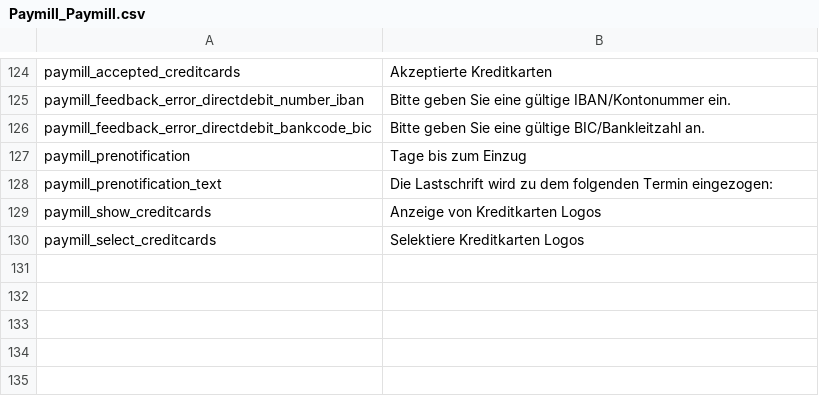
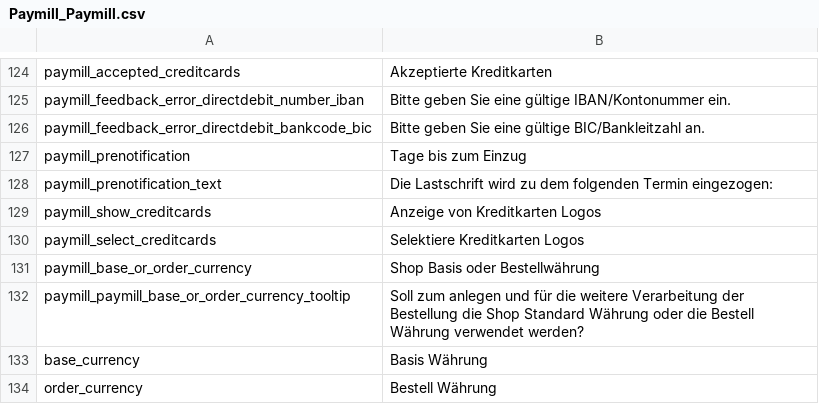
Before and after one commit to paymill/paymill-magento, a CSV file: app/locale/de_AT/Paymill_Paymill.csv, drawn as a sheet; only a part is shown, gaps mark what is left out; the diff names each change by its address in the sheet, - before the commit and + after, or states it on an @@ line.

Commit message:
PMMA-77 add possibility to configure which currency should be used to to pay with paymill and manage the order (switch for base or order currency)

```diff
--- a/app/locale/de_AT/Paymill_Paymill.csv
+++ b/app/locale/de_AT/Paymill_Paymill.csv
+row 131: paymill_base_or_order_currency | Shop Basis oder Bestellwährung
+row 132: paymill_paymill_base_or_order_currency_tooltip | Soll zum anlegen und für die weitere Verarbeitung der Bestellung die Shop Standard Währung oder die Bestell Währung verwendet werden?
+row 133: base_currency | Basis Währung
+row 134: order_currency | Bestell Währung
```
Also changed, not shown: app/locale/de_CH/Paymill_Paymill.csv, app/locale/de_DE/Paymill_Paymill.csv, 32 other files.
